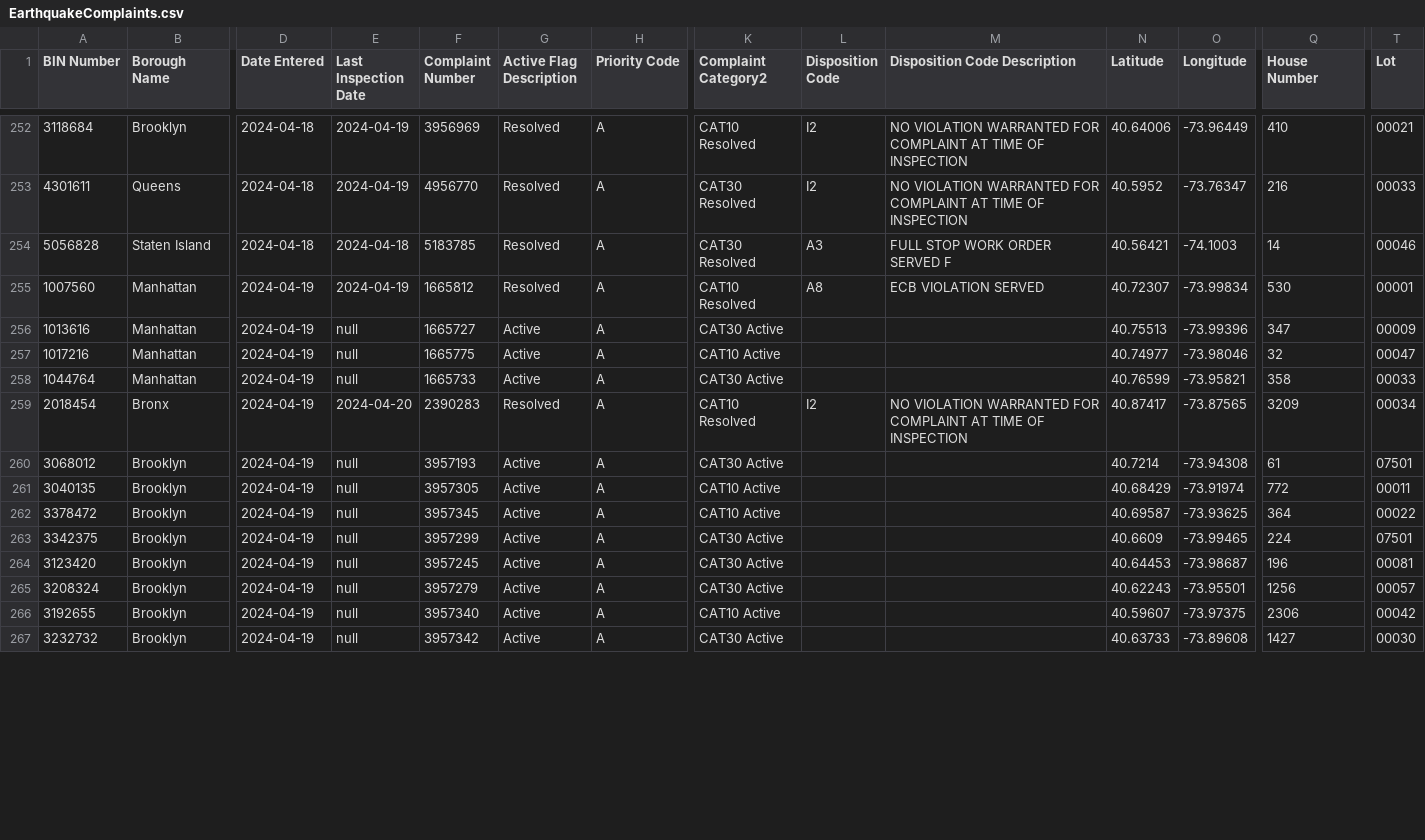
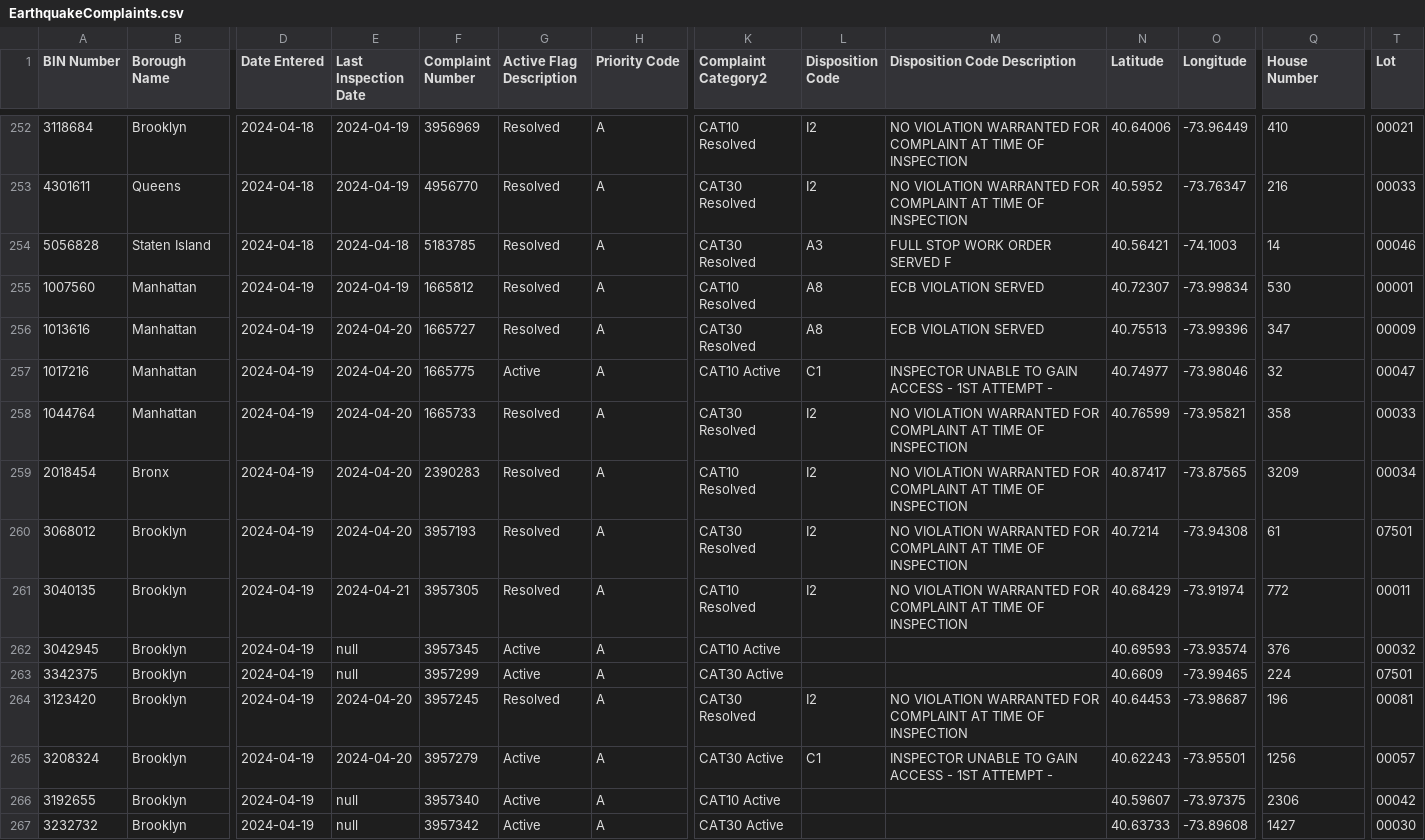
Before and after one commit to NYCDOB/EarthquakeComplaints, a CSV file: data/EarthquakeComplaints.csv, drawn as a sheet; only a part is shown, gaps mark what is left out; the diff covers the shown part only; the diff names each change by its address in the sheet, - before the commit and + after, or states it on an @@ line.

Commit message:
commit from script Mon 04/22/2024  6:59:47.99, 274 rows

```diff
--- a/data/EarthquakeComplaints.csv
+++ b/data/EarthquakeComplaints.csv
-E256:E258 (Last Inspection Date): null
+E256:E258 (Last Inspection Date): 2024-04-20
-G256 (Active Flag Description): Active
+G256 (Active Flag Description): Resolved
-K256 (Complaint Category2): CAT30 Active
+K256 (Complaint Category2): CAT30 Resolved
-L256 (Disposition Code): (empty)
+L256 (Disposition Code): A8
-M256 (Disposition Code Description): (empty)
+M256 (Disposition Code Description): ECB VIOLATION SERVED
-L257 (Disposition Code): (empty)
+L257 (Disposition Code): C1
-M257 (Disposition Code Description): (empty)
+M257 (Disposition Code Description): INSPECTOR UNABLE TO GAIN ACCESS - 1ST ATTEMPT -
-G258 (Active Flag Description): Active
+G258 (Active Flag Description): Resolved
-K258 (Complaint Category2): CAT30 Active
+K258 (Complaint Category2): CAT30 Resolved
-L258 (Disposition Code): (empty)
+L258 (Disposition Code): I2
-M258 (Disposition Code Description): (empty)
+M258 (Disposition Code Description): NO VIOLATION WARRANTED FOR COMPLAINT AT TIME OF INSPECTION
-E260 (Last Inspection Date): null
+E260 (Last Inspection Date): 2024-04-20
-G260:G261 (Active Flag Description): Active
+G260:G261 (Active Flag Description): Resolved
-K260 (Complaint Category2): CAT30 Active
+K260 (Complaint Category2): CAT30 Resolved
-L260:L261 (Disposition Code): (empty)
+L260:L261 (Disposition Code): I2
-M260:M261 (Disposition Code Description): (empty)
+M260:M261 (Disposition Code Description): NO VIOLATION WARRANTED FOR COMPLAINT AT TIME OF INSPECTION
-E261 (Last Inspection Date): null
+E261 (Last Inspection Date): 2024-04-21
-K261 (Complaint Category2): CAT10 Active
+K261 (Complaint Category2): CAT10 Resolved
-A262 (BIN Number): 3378472
+A262 (BIN Number): 3042945
-N262 (Latitude): 40.69587
+N262 (Latitude): 40.69593
-O262 (Longitude): -73.93625
+O262 (Longitude): -73.93574
-Q262 (House Number): 364
+Q262 (House Number): 376
-T262 (Lot): 00022
+T262 (Lot): 00032
-E264:E265 (Last Inspection Date): null
+E264:E265 (Last Inspection Date): 2024-04-20
-G264 (Active Flag Description): Active
+G264 (Active Flag Description): Resolved
-K264 (Complaint Category2): CAT30 Active
+K264 (Complaint Category2): CAT30 Resolved
-L264 (Disposition Code): (empty)
+L264 (Disposition Code): I2
-M264 (Disposition Code Description): (empty)
+M264 (Disposition Code Description): NO VIOLATION WARRANTED FOR COMPLAINT AT TIME OF INSPECTION
-L265 (Disposition Code): (empty)
+L265 (Disposition Code): C1
-M265 (Disposition Code Description): (empty)
+M265 (Disposition Code Description): INSPECTOR UNABLE TO GAIN ACCESS - 1ST ATTEMPT -
```
Also changed, not shown: 1 added row and 32 edited cells elsewhere in this file.
